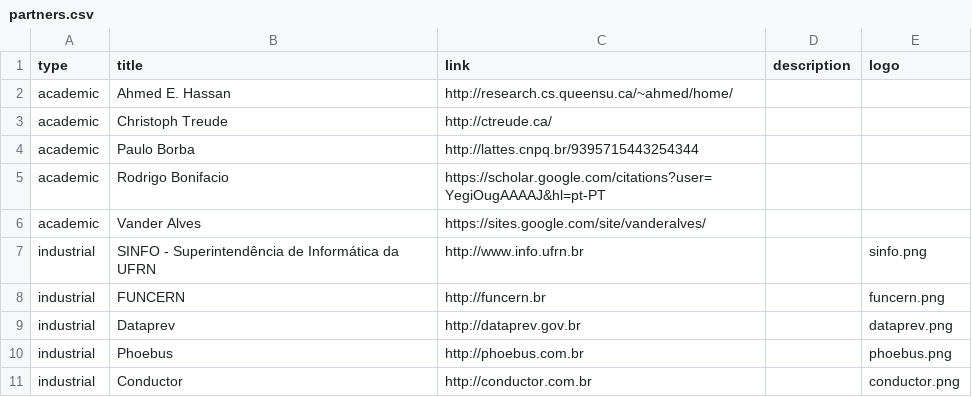
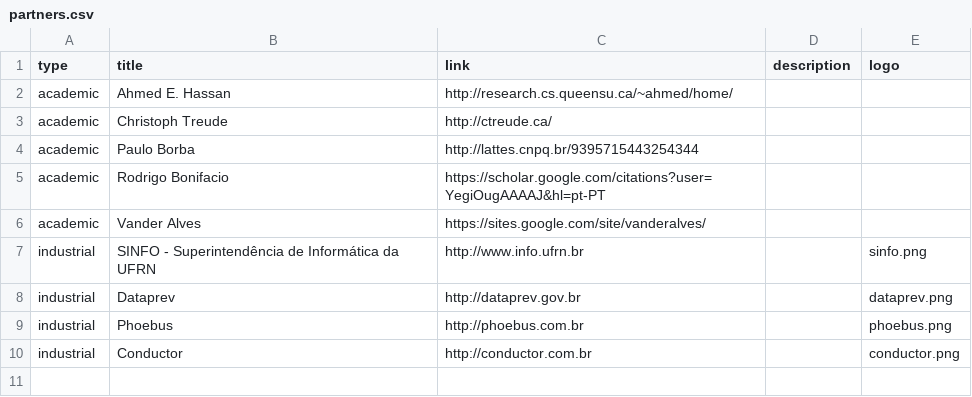
Before and after one commit to caseufrn/caseufrn.github.io, a CSV file: _data/partners.csv, drawn as a sheet.

Commit message:
Update partners.csv

```diff
--- a/_data/partners.csv
+++ b/_data/partners.csv
@@ -7,3 +7,2 @@ academic,Vander Alves,https://sites.google.com/site/vanderalves/, ,
 industrial,SINFO - Superintendência de Informática da UFRN,http://www.info.ufrn.br, ,sinfo.png
-industrial,FUNCERN,http://funcern.br, ,funcern.png
 industrial,Dataprev,http://dataprev.gov.br, ,dataprev.png
```
